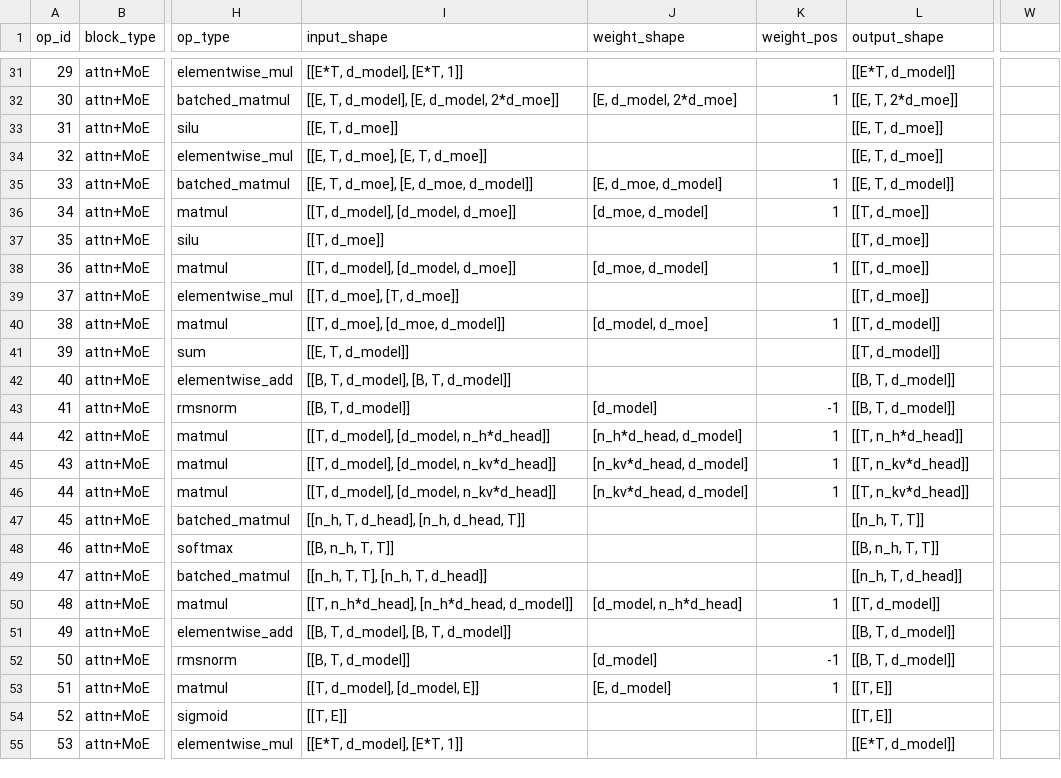
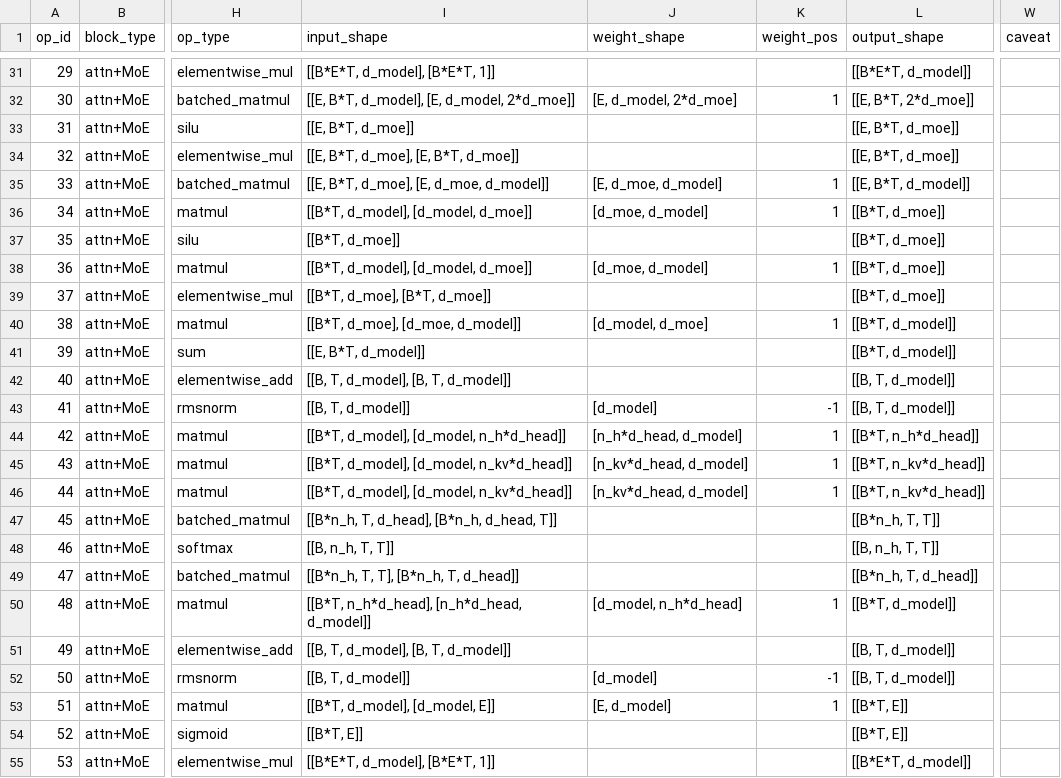
Before and after one commit to KimHyeon-Ji/llm-arch-tracer, a CSV file: models/meta-llama__Llama-4-Maverick-17B-128E/prefill.csv, drawn as a sheet; only a part is shown, gaps mark what is left out; the diff covers the shown part only; the diff names each change by its address in the sheet, - before the commit and + after, or states it on an @@ line.

```diff
--- a/models/meta-llama__Llama-4-Maverick-17B-128E/prefill.csv
+++ b/models/meta-llama__Llama-4-Maverick-17B-128E/prefill.csv
-W1: (empty)
+W1: caveat
-I31 (input_shape): [[E*T, d_model], [E*T, 1]]
+I31 (input_shape): [[B*E*T, d_model], [B*E*T, 1]]
-L31 (output_shape): [[E*T, d_model]]
+L31 (output_shape): [[B*E*T, d_model]]
-I32 (input_shape): [[E, T, d_model], [E, d_model, 2*d_moe]]
+I32 (input_shape): [[E, B*T, d_model], [E, d_model, 2*d_moe]]
-L32 (output_shape): [[E, T, 2*d_moe]]
+L32 (output_shape): [[E, B*T, 2*d_moe]]
-I33 (input_shape): [[E, T, d_moe]]
+I33 (input_shape): [[E, B*T, d_moe]]
-L33:L34 (output_shape): [[E, T, d_moe]]
+L33:L34 (output_shape): [[E, B*T, d_moe]]
-I34 (input_shape): [[E, T, d_moe], [E, T, d_moe]]
+I34 (input_shape): [[E, B*T, d_moe], [E, B*T, d_moe]]
-I35 (input_shape): [[E, T, d_moe], [E, d_moe, d_model]]
+I35 (input_shape): [[E, B*T, d_moe], [E, d_moe, d_model]]
-L35 (output_shape): [[E, T, d_model]]
+L35 (output_shape): [[E, B*T, d_model]]
-I36 (input_shape): [[T, d_model], [d_model, d_moe]]
+I36 (input_shape): [[B*T, d_model], [d_model, d_moe]]
-L36:L39 (output_shape): [[T, d_moe]]
+L36:L39 (output_shape): [[B*T, d_moe]]
-I37 (input_shape): [[T, d_moe]]
+I37 (input_shape): [[B*T, d_moe]]
-I38 (input_shape): [[T, d_model], [d_model, d_moe]]
+I38 (input_shape): [[B*T, d_model], [d_model, d_moe]]
-I39 (input_shape): [[T, d_moe], [T, d_moe]]
+I39 (input_shape): [[B*T, d_moe], [B*T, d_moe]]
-I40 (input_shape): [[T, d_moe], [d_moe, d_model]]
+I40 (input_shape): [[B*T, d_moe], [d_moe, d_model]]
-L40:L41 (output_shape): [[T, d_model]]
+L40:L41 (output_shape): [[B*T, d_model]]
-I41 (input_shape): [[E, T, d_model]]
+I41 (input_shape): [[E, B*T, d_model]]
-I44 (input_shape): [[T, d_model], [d_model, n_h*d_head]]
+I44 (input_shape): [[B*T, d_model], [d_model, n_h*d_head]]
-L44 (output_shape): [[T, n_h*d_head]]
+L44 (output_shape): [[B*T, n_h*d_head]]
-I45:I46 (input_shape): [[T, d_model], [d_model, n_kv*d_head]]
+I45:I46 (input_shape): [[B*T, d_model], [d_model, n_kv*d_head]]
-L45:L46 (output_shape): [[T, n_kv*d_head]]
+L45:L46 (output_shape): [[B*T, n_kv*d_head]]
-I47 (input_shape): [[n_h, T, d_head], [n_h, d_head, T]]
+I47 (input_shape): [[B*n_h, T, d_head], [B*n_h, d_head, T]]
-L47 (output_shape): [[n_h, T, T]]
+L47 (output_shape): [[B*n_h, T, T]]
-I49 (input_shape): [[n_h, T, T], [n_h, T, d_head]]
+I49 (input_shape): [[B*n_h, T, T], [B*n_h, T, d_head]]
-L49 (output_shape): [[n_h, T, d_head]]
+L49 (output_shape): [[B*n_h, T, d_head]]
-I50 (input_shape): [[T, n_h*d_head], [n_h*d_head, d_model]]
+I50 (input_shape): [[B*T, n_h*d_head], [n_h*d_head, d_model]]
-L50 (output_shape): [[T, d_model]]
+L50 (output_shape): [[B*T, d_model]]
-I53 (input_shape): [[T, d_model], [d_model, E]]
+I53 (input_shape): [[B*T, d_model], [d_model, E]]
-L53:L54 (output_shape): [[T, E]]
+L53:L54 (output_shape): [[B*T, E]]
-I54 (input_shape): [[T, E]]
+I54 (input_shape): [[B*T, E]]
-I55 (input_shape): [[E*T, d_model], [E*T, 1]]
+I55 (input_shape): [[B*E*T, d_model], [B*E*T, 1]]
-L55 (output_shape): [[E*T, d_model]]
+L55 (output_shape): [[B*E*T, d_model]]
```
Also changed, not shown: 56 edited cells elsewhere in this file, models/meta-llama__Llama-4-Maverick-17B-128E/decode.csv, 50 other files.
